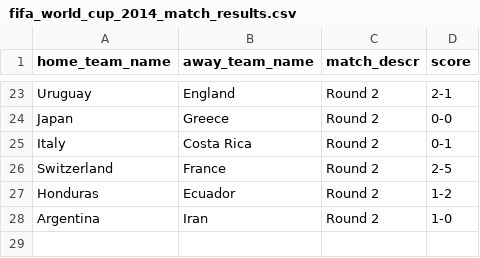
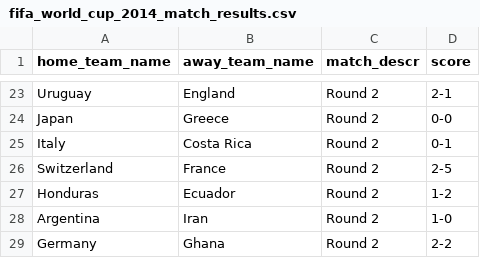
Before and after one commit to torehau/contestadors, a CSV file: lib/tasks/fifa_world_cup_2014_match_results.csv, drawn as a sheet; only a part is shown, gaps mark what is left out.

Commit message:
Germany-Ghana 2-2

```diff
--- a/lib/tasks/fifa_world_cup_2014_match_results.csv
+++ b/lib/tasks/fifa_world_cup_2014_match_results.csv
@@ -28 +28,2 @@ Honduras,Ecuador,Round 2,1-2
 Argentina,Iran,Round 2,1-0
+Germany,Ghana,Round 2,2-2
```
